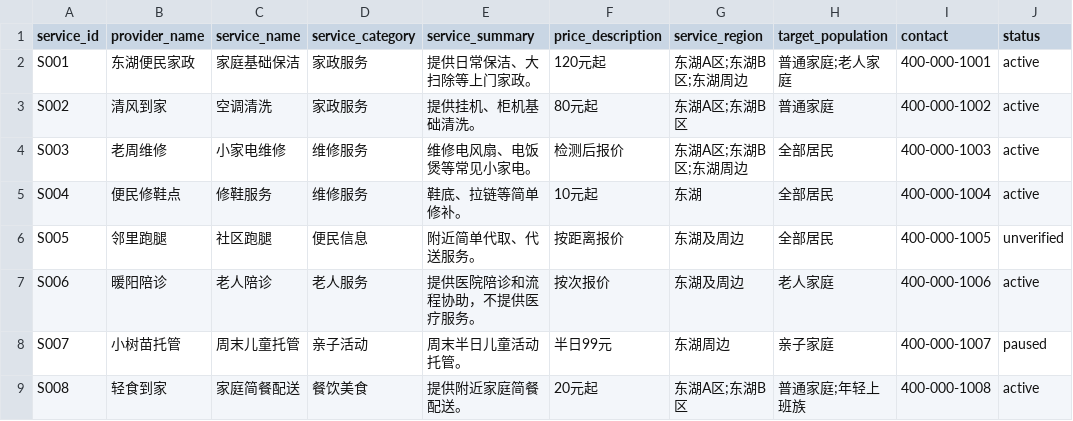
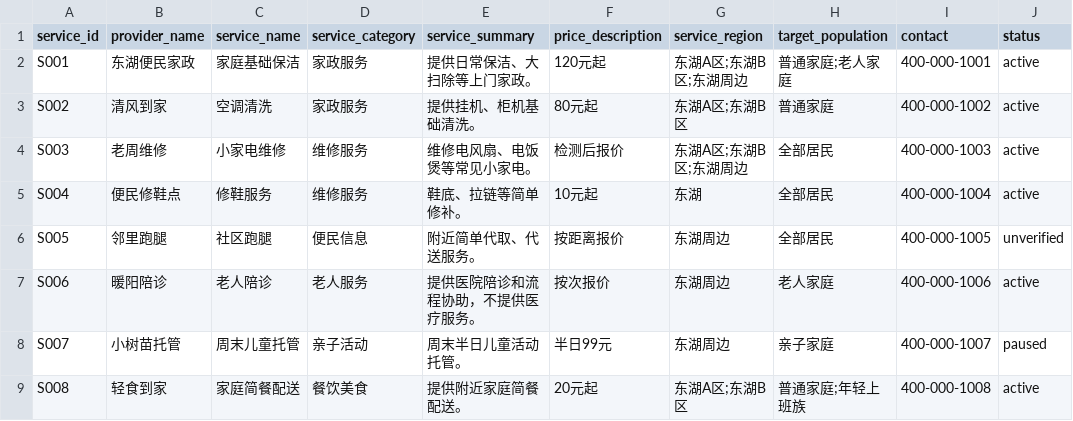
Before and after one commit to zyx1st-png/donghu-life-circle-ai-ops, a CSV file: demo/seed-data/Services.csv, drawn as a sheet; only a part is shown; the diff names each change by its address in the sheet, - before the commit and + after, or states it on an @@ line.

```diff
--- a/demo/seed-data/Services.csv
+++ b/demo/seed-data/Services.csv
-G6:G7 (service_region): 东湖及周边
+G6:G7 (service_region): 东湖周边
```
Also changed, not shown: demo/seed-data/Contents.csv, demo/seed-data/Push_Plans.csv.
